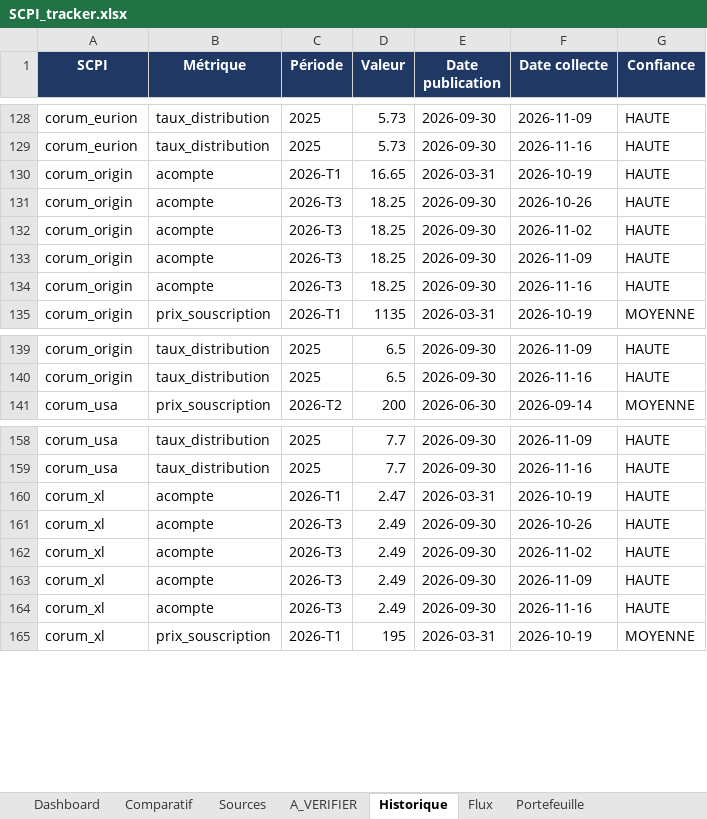
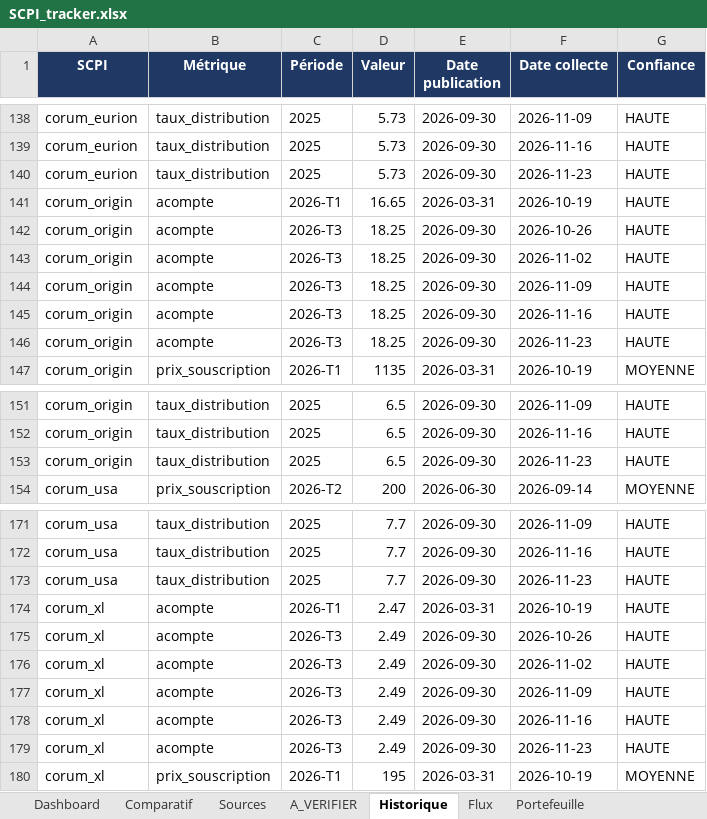
Before and after one commit to maximemrg/scpi-tracker, an Excel workbook: SCPI_tracker.xlsx, sheet Historique, drawn as a sheet; only a part is shown, gaps mark what is left out; values as stored, in another font and other column widths than the file's, no borders; the diff covers the shown part only; the diff names each change by its address in the sheet, - before the commit and + after, or states it on an @@ line.

```diff
--- a/SCPI_tracker.xlsx (sheet Historique)
+++ b/SCPI_tracker.xlsx (sheet Historique)
+row 140: corum_eurion | taux_distribution | 2025 | 5.73 | 2026-09-30 | 2026-11-23 | HAUTE
+row 146: corum_origin | acompte | 2026-T3 | 18.25 | 2026-09-30 | 2026-11-23 | HAUTE
+row 153: corum_origin | taux_distribution | 2025 | 6.5 | 2026-09-30 | 2026-11-23 | HAUTE
+row 173: corum_usa | taux_distribution | 2025 | 7.7 | 2026-09-30 | 2026-11-23 | HAUTE
+row 179: corum_xl | acompte | 2026-T3 | 2.49 | 2026-09-30 | 2026-11-23 | HAUTE
```
Also changed, not shown: 23 added rows elsewhere in this sheet, sheet Sources, sheet Flux, sheet Comparatif, sheet Dashboard, charts or pictures, 2 other files.
